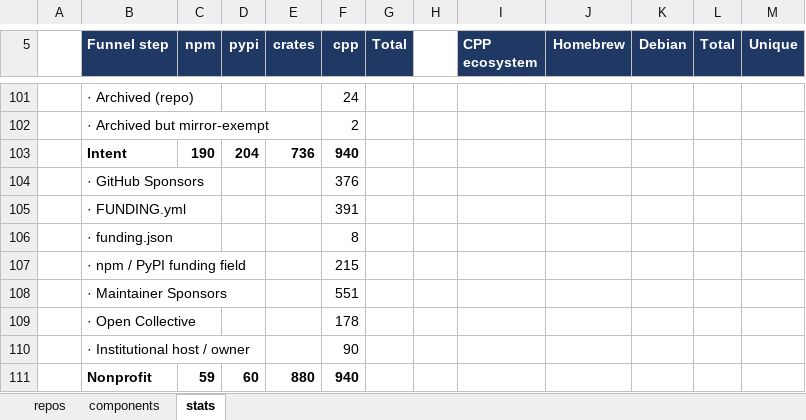
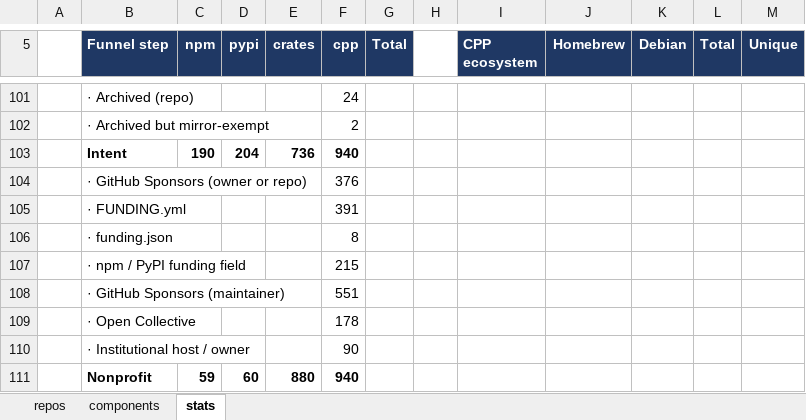
Before and after one commit to osendowment/model, an Excel workbook: data/preview/preview.xlsx, sheet stats, drawn as a sheet; only a part is shown, gaps mark what is left out; values as stored, in another font and other column widths than the file's, no borders; the diff names each change by its address in the sheet, - before the commit and + after, or states it on an @@ line.

```diff
--- a/data/preview/preview.xlsx (sheet stats)
+++ b/data/preview/preview.xlsx (sheet stats)
-B104 (Funnel step): · GitHub Sponsors
+B104 (Funnel step): · GitHub Sponsors (owner or repo)
-B108 (Funnel step): · Maintainer Sponsors
+B108 (Funnel step): · GitHub Sponsors (maintainer)
```
